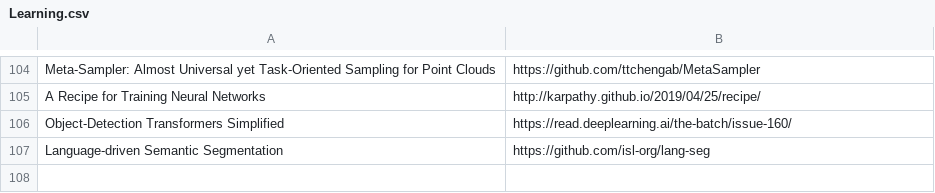
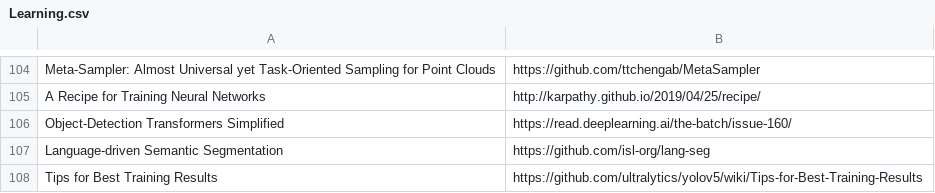
Before and after one commit to shanmo/awesome-object-slam, a CSV file: Learning.csv, drawn as a sheet; only a part is shown, gaps mark what is left out.

Commit message:
Update Learning.csv

```diff
--- a/Learning.csv
+++ b/Learning.csv
@@ -114 +114,2 @@ Object-Detection Transformers Simplified,https://read.deeplearning.ai/the-batch/
 Language-driven Semantic Segmentation,https://github.com/isl-org/lang-seg
+Tips for Best Training Results,https://github.com/ultralytics/yolov5/wiki/Tips-for-Best-Training-Results
```
